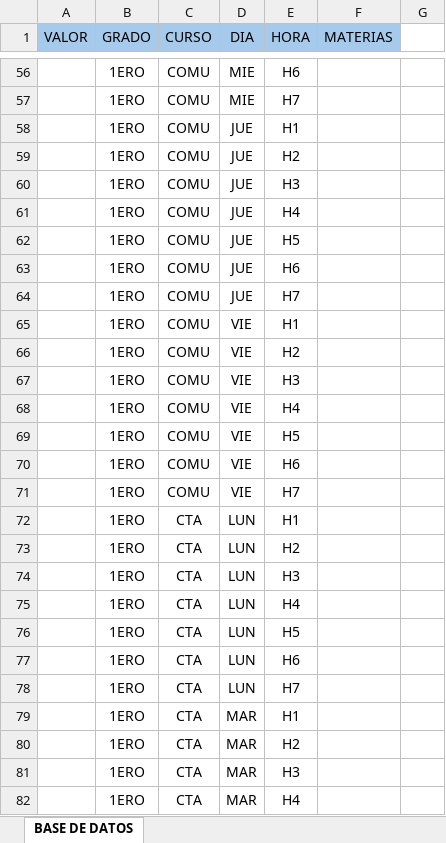
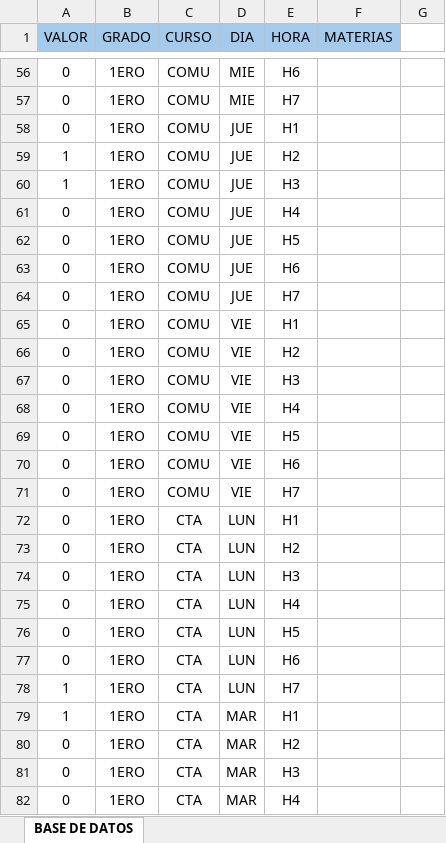
Before and after one commit to UndefinedSr/Proyecto---IO, an Excel workbook: HorarioColegio.xlsx, sheet BASE DE DATOS, drawn as a sheet; only a part is shown, gaps mark what is left out; values as stored, in another font and other column widths than the file's, no borders; the diff covers the shown part only; the diff names each change by its address in the sheet, - before the commit and + after, or states it on an @@ line.

```diff
--- a/HorarioColegio.xlsx (sheet BASE DE DATOS)
+++ b/HorarioColegio.xlsx (sheet BASE DE DATOS)
-A56:A58 (VALOR): (empty)
+A56:A58 (VALOR): 0
-A59:A60 (VALOR): (empty)
+A59:A60 (VALOR): 1
-A61:A77 (VALOR): (empty)
+A61:A77 (VALOR): 0
-A78:A79 (VALOR): (empty)
+A78:A79 (VALOR): 1
-A80:A82 (VALOR): (empty)
+A80:A82 (VALOR): 0
```
Also changed, not shown: 848 edited cells elsewhere in this sheet.
